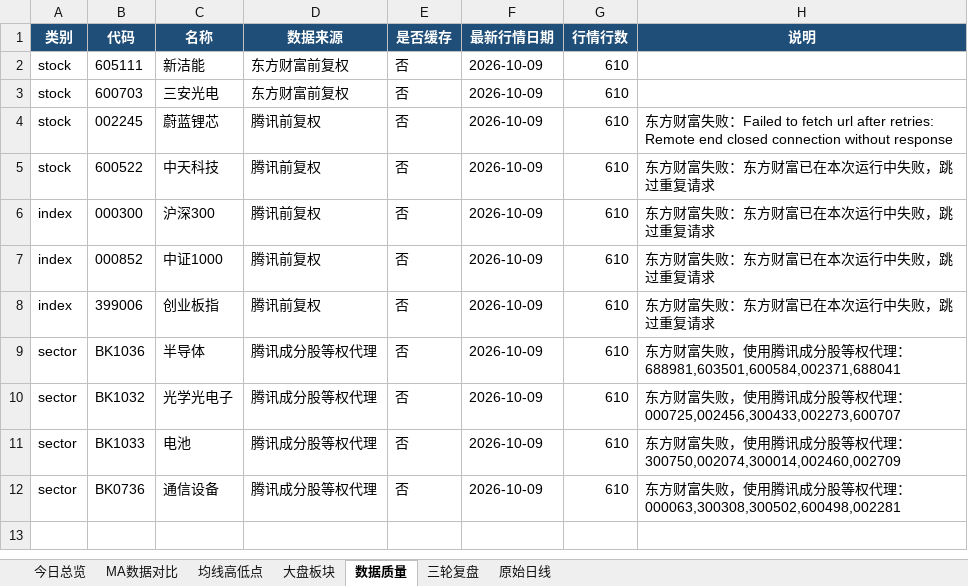
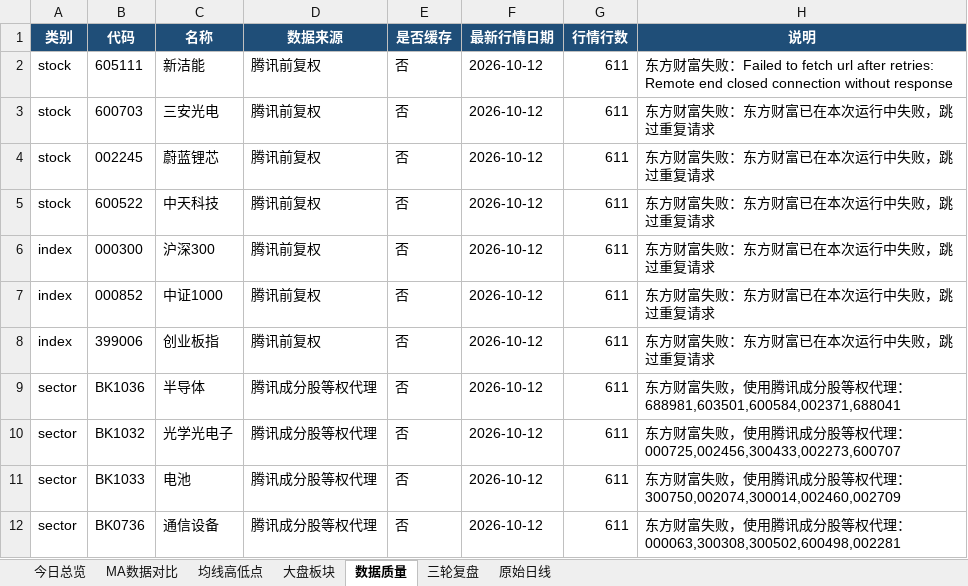
Before and after one commit to ghskb1949/a-share-dashboard, an Excel workbook: latest_report.xlsx, sheet 数据质量, drawn as a sheet; values as stored, in another font and other column widths than the file's, no borders; the diff names each change by its address in the sheet, - before the commit and + after, or states it on an @@ line.

```diff
--- a/latest_report.xlsx (sheet 数据质量)
+++ b/latest_report.xlsx (sheet 数据质量)
-D2:D3 (数据来源): 东方财富前复权
+D2:D3 (数据来源): 腾讯前复权
-F2:F12 (最新行情日期): 2026-10-09
+F2:F12 (最新行情日期): 2026-10-12
-G2:G12 (行情行数): 610
+G2:G12 (行情行数): 611
-H2 (说明): (empty)
+H2 (说明): 东方财富失败：Failed to fetch url after retries: Remote end closed connection without response
-H3 (说明): (empty)
+H3 (说明): 东方财富失败：东方财富已在本次运行中失败，跳过重复请求
-H4 (说明): …败：Failed to fetch url after retries: Remote end closed connection without response
+H4 (说明): …败：东方财富已在本次运行中失败，跳过重复请求
```
Also changed, not shown: sheet 原始日线, sheet 均线高低点, sheet 大盘板块, sheet MA数据对比, sheet 今日总览, 4 other files.
